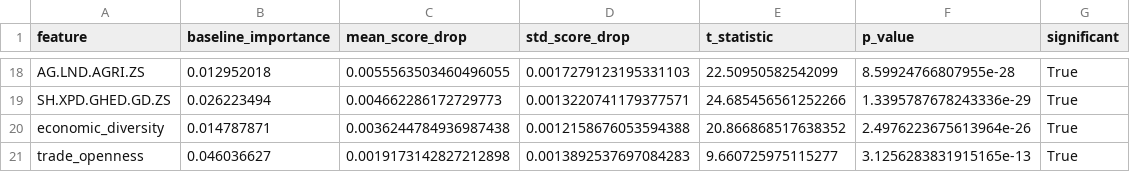
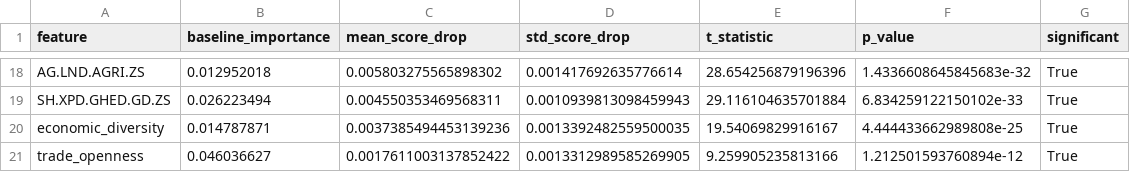
Before and after one commit to BGoye2/DSAP2025_BenoitGoye, a CSV file: output/statistical_tests_permutation.csv, drawn as a sheet; only a part is shown, gaps mark what is left out; the diff covers the shown part only; the diff names each change by its address in the sheet, - before the commit and + after, or states it on an @@ line.

```diff
--- a/output/statistical_tests_permutation.csv
+++ b/output/statistical_tests_permutation.csv
-C18 (mean_score_drop): 0.0055563503460496055
+C18 (mean_score_drop): 0.005803275565898302
-D18 (std_score_drop): 0.0017279123195331103
+D18 (std_score_drop): 0.001417692635776614
-E18 (t_statistic): 22.50950582542099
+E18 (t_statistic): 28.654256879196396
-F18 (p_value): 8.59924766807955e-28
+F18 (p_value): 1.4336608645845683e-32
-C19 (mean_score_drop): 0.004662286172729773
+C19 (mean_score_drop): 0.004550353469568311
-D19 (std_score_drop): 0.0013220741179377571
+D19 (std_score_drop): 0.0010939813098459943
-E19 (t_statistic): 24.685456561252266
+E19 (t_statistic): 29.116104635701884
-F19 (p_value): 1.3395787678243336e-29
+F19 (p_value): 6.834259122150102e-33
-C20 (mean_score_drop): 0.0036244784936987438
+C20 (mean_score_drop): 0.0037385494453139236
-D20 (std_score_drop): 0.0012158676053594388
+D20 (std_score_drop): 0.0013392482559500035
-E20 (t_statistic): 20.866868517638352
+E20 (t_statistic): 19.54069829916167
-F20 (p_value): 2.4976223675613964e-26
+F20 (p_value): 4.444433662989808e-25
-C21 (mean_score_drop): 0.0019173142827212898
+C21 (mean_score_drop): 0.0017611003137852422
-D21 (std_score_drop): 0.0013892537697084283
+D21 (std_score_drop): 0.0013312989585269905
-E21 (t_statistic): 9.660725975115277
+E21 (t_statistic): 9.259905235813166
-F21 (p_value): 3.1256283831915165e-13
+F21 (p_value): 1.212501593760894e-12
```
Also changed, not shown: 1 added row, 1 removed row and 60 edited cells elsewhere in this file, output/segment_performance.csv, output/segmentation_income_results.csv, 27 other files.
